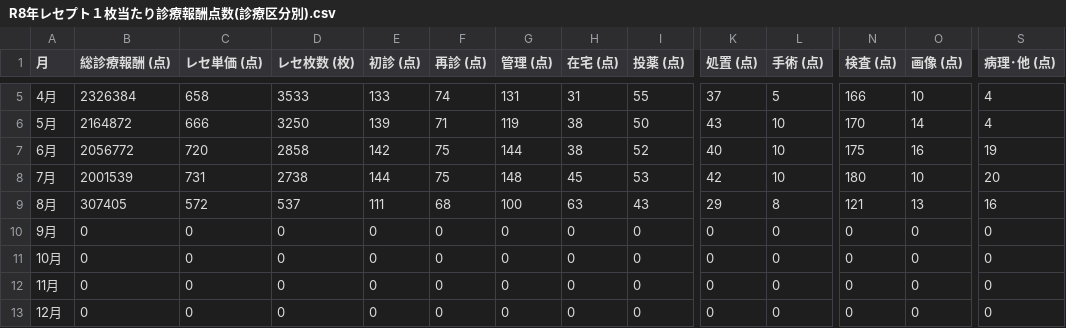
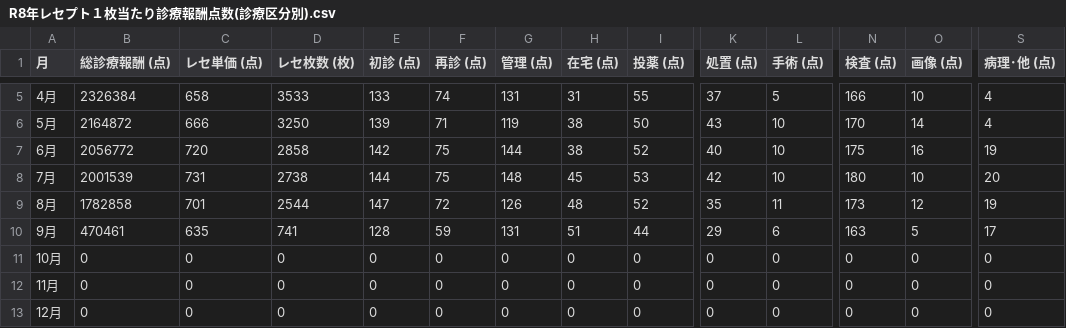
Before and after one commit to shujionishi1982105/maeda-dashboard, a CSV file: R8年レセプト１枚当たり診療報酬点数(診療区分別).csv, drawn as a sheet; only a part is shown, gaps mark what is left out; the diff covers the shown part only; the diff names each change by its address in the sheet, - before the commit and + after, or states it on an @@ line.

```diff
--- a/R8年レセプト１枚当たり診療報酬点数(診療区分別).csv
+++ b/R8年レセプト１枚当たり診療報酬点数(診療区分別).csv
-B9 (総診療報酬 (点)): 307405
+B9 (総診療報酬 (点)): 1782858
-C9 (レセ単価 (点)): 572
+C9 (レセ単価 (点)): 701
-D9 (レセ枚数 (枚)): 537
+D9 (レセ枚数 (枚)): 2544
-E9 (初診 (点)): 111
+E9 (初診 (点)): 147
-F9 (再診 (点)): 68
+F9 (再診 (点)): 72
-G9 (管理 (点)): 100
+G9 (管理 (点)): 126
-H9 (在宅 (点)): 63
+H9 (在宅 (点)): 48
-I9 (投薬 (点)): 43
+I9 (投薬 (点)): 52
-K9 (処置 (点)): 29
+K9 (処置 (点)): 35
-L9 (手術 (点)): 8
+L9 (手術 (点)): 11
-N9 (検査 (点)): 121
+N9 (検査 (点)): 173
-O9 (画像 (点)): 13
+O9 (画像 (点)): 12
-S9 (病理･他 (点)): 16
+S9 (病理･他 (点)): 19
-B10 (総診療報酬 (点)): 0
+B10 (総診療報酬 (点)): 470461
-C10 (レセ単価 (点)): 0
+C10 (レセ単価 (点)): 635
-D10 (レセ枚数 (枚)): 0
+D10 (レセ枚数 (枚)): 741
-E10 (初診 (点)): 0
+E10 (初診 (点)): 128
-F10 (再診 (点)): 0
+F10 (再診 (点)): 59
-G10 (管理 (点)): 0
+G10 (管理 (点)): 131
-H10 (在宅 (点)): 0
+H10 (在宅 (点)): 51
-I10 (投薬 (点)): 0
+I10 (投薬 (点)): 44
-K10 (処置 (点)): 0
+K10 (処置 (点)): 29
-L10 (手術 (点)): 0
+L10 (手術 (点)): 6
-N10 (検査 (点)): 0
+N10 (検査 (点)): 163
-O10 (画像 (点)): 0
+O10 (画像 (点)): 5
-S10 (病理･他 (点)): 0
+S10 (病理･他 (点)): 17
```
Also changed, not shown: 21 edited cells elsewhere in this file, 4 other files.
